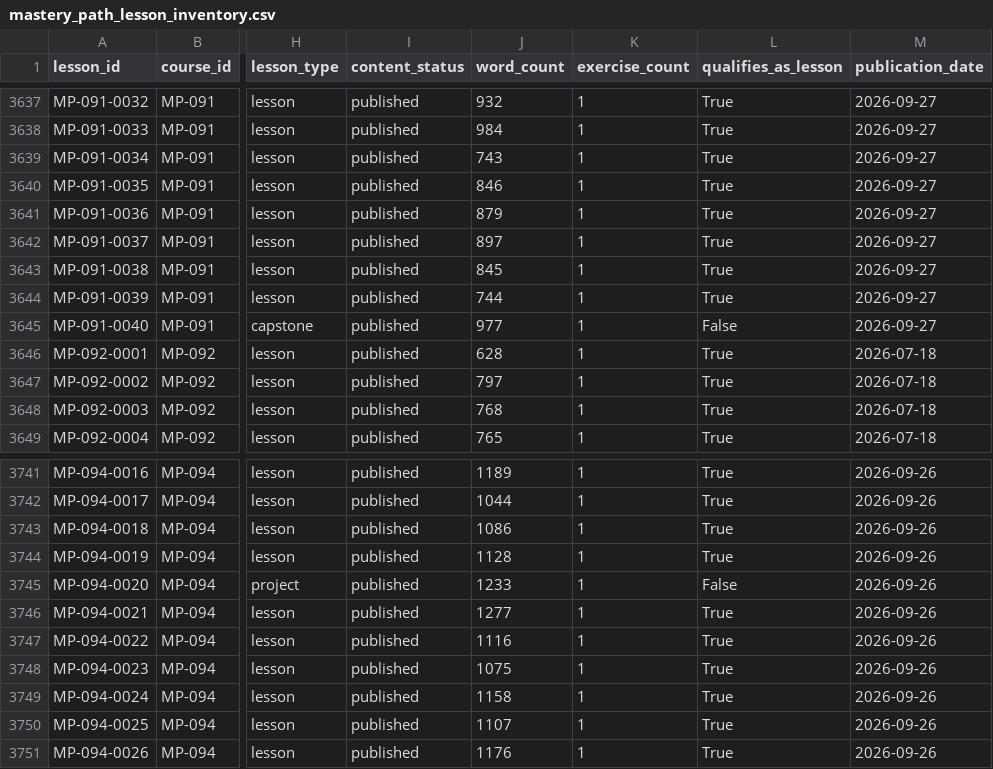
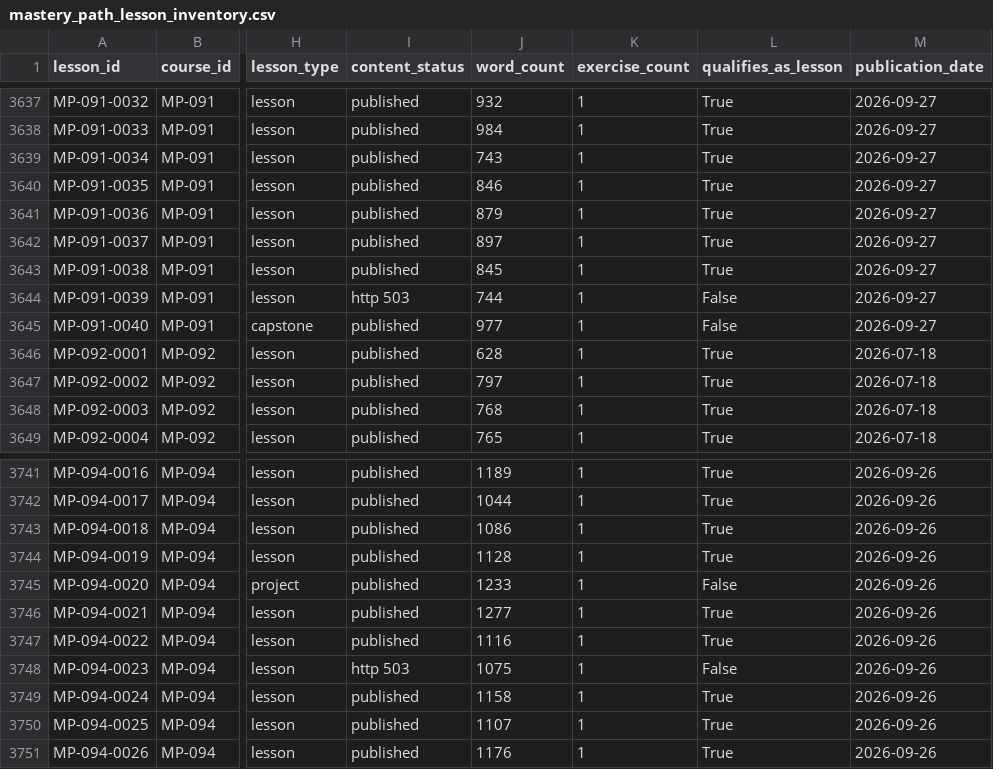
Before and after one commit to SIGILIPELLI/sigilipelli.github.io, a CSV file: registry/mastery_path_lesson_inventory.csv, drawn as a sheet; only a part is shown, gaps mark what is left out; the diff names each change by its address in the sheet, - before the commit and + after, or states it on an @@ line.

```diff
--- a/registry/mastery_path_lesson_inventory.csv
+++ b/registry/mastery_path_lesson_inventory.csv
-I3644 (content_status): published
+I3644 (content_status): http 503
-L3644 (qualifies_as_lesson): True
+L3644 (qualifies_as_lesson): False
-I3748 (content_status): published
+I3748 (content_status): http 503
-L3748 (qualifies_as_lesson): True
+L3748 (qualifies_as_lesson): False
```
Also changed, not shown: registry/mastery_path_course_inventory.csv, registry/mastery_path_course_verification_report.csv, 24 other files.
